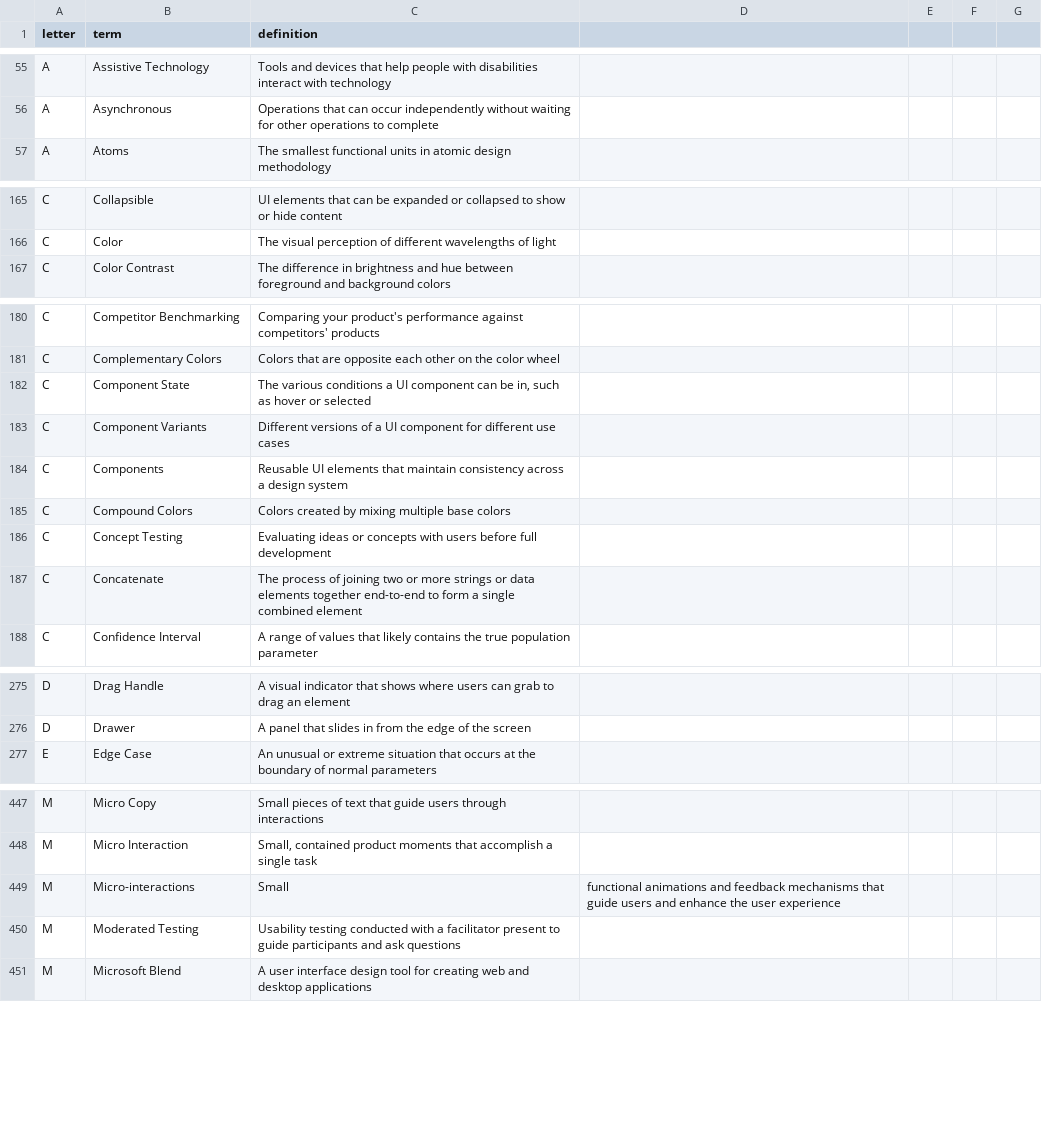
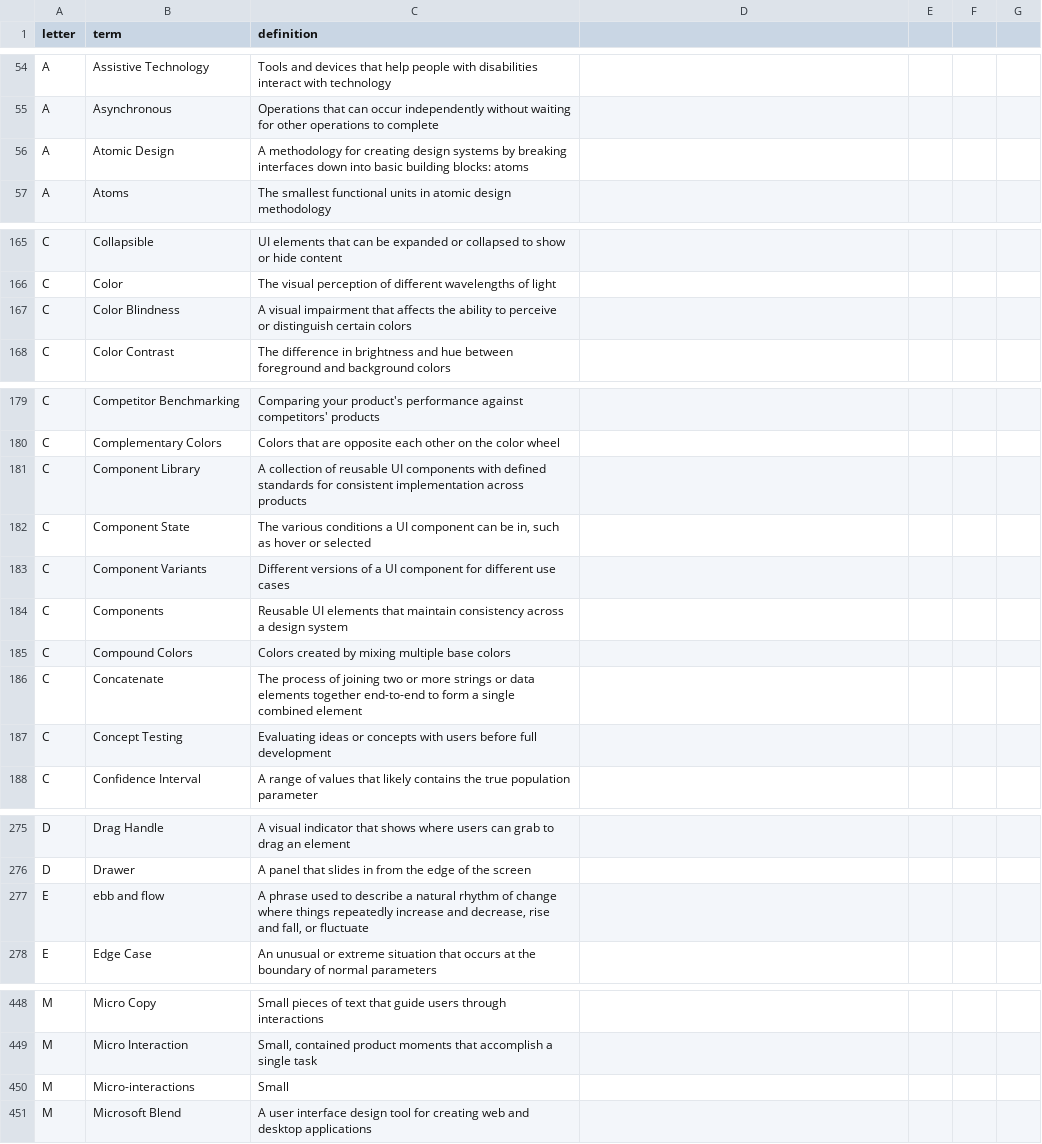
Before and after one commit to calee1/uxglossary, a CSV file: data/glossary.csv, drawn as a sheet; only a part is shown, gaps mark what is left out; the diff covers the shown part only.

```diff
--- a/data/glossary.csv
+++ b/data/glossary.csv
@@ -56,2 +55,3 @@ A,Assistive Technology,Tools and devices that help people with disabilities inte
 A,Asynchronous,Operations that can occur independently without waiting for other operations to complete
+A,Atomic Design,A methodology for creating design systems by breaking interfaces down into basic building blocks: atoms
 A,Atoms,The smallest functional units in atomic design methodology
@@ -166,2 +166,3 @@ C,Collapsible,UI elements that can be expanded or collapsed to show or hide cont
 C,Color,The visual perception of different wavelengths of light
+C,Color Blindness,A visual impairment that affects the ability to perceive or distinguish certain colors
 C,Color Contrast,The difference in brightness and hue between foreground and background colors
@@ -181,2 +180,3 @@ C,Competitor Benchmarking,Comparing your product's performance against competito
 C,Complementary Colors,Colors that are opposite each other on the color wheel
+C,Component Library,A collection of reusable UI components with defined standards for consistent implementation across products
 C,Component State,"The various conditions a UI component can be in, such as hover or selected"
@@ -185,4 +185,4 @@ C,Components,Reusable UI elements that maintain consistency across a design syst
 C,Compound Colors,Colors created by mixing multiple base colors
+C,Concatenate,The process of joining two or more strings or data elements together end-to-end to form a single combined element
 C,Concept Testing,Evaluating ideas or concepts with users before full development
-C,Concatenate,The process of joining two or more strings or data elements together end-to-end to form a single combined element
 C,Confidence Interval,A range of values that likely contains the true population parameter
@@ -276,2 +276,3 @@ D,Drag Handle,A visual indicator that shows where users can grab to drag an elem
 D,Drawer,A panel that slides in from the edge of the screen
+E,ebb and flow,"A phrase used to describe a natural rhythm of change where things repeatedly increase and decrease, rise and fall, or fluctuate"
 E,Edge Case,An unusual or extreme situation that occurs at the boundary of normal parameters
@@ -448,4 +449,3 @@ M,Micro Copy,Small pieces of text that guide users through interactions
 M,Micro Interaction,"Small, contained product moments that accomplish a single task"
-M,Micro-interactions,Small, functional animations and feedback mechanisms that guide users and enhance the user experience
-M,Moderated Testing,Usability testing conducted with a facilitator present to guide participants and ask questions
+M,Micro-interactions,Small
 M,Microsoft Blend,A user interface design tool for creating web and desktop applications
```
Also changed, not shown: 4 added rows, 6 removed rows, 7 moved rows and 8 edited cells elsewhere in this file.
